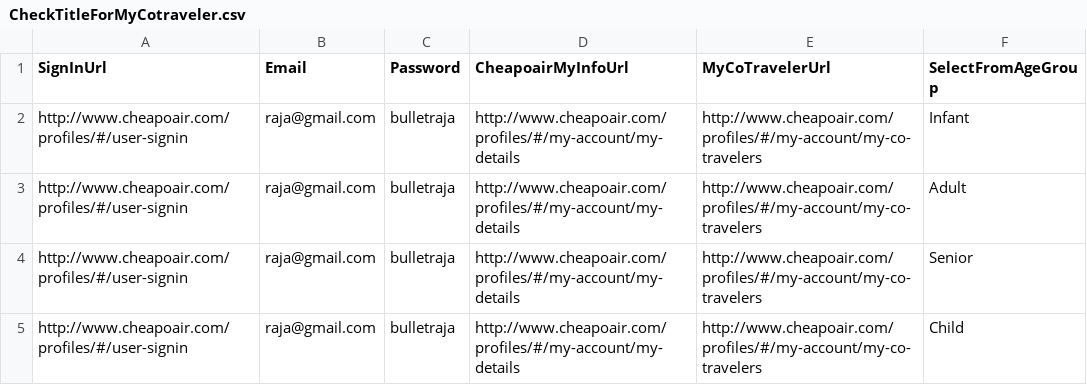
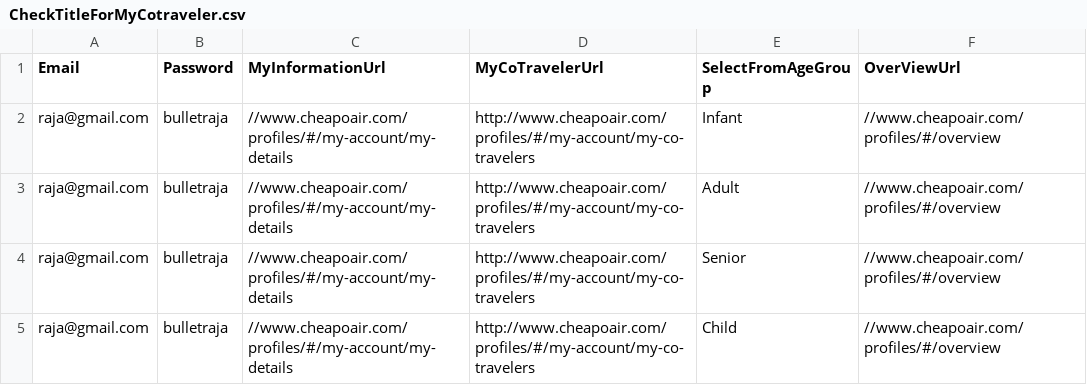
Before and after one commit to vishalsharma083/Fareportal.UserProfile.Web.UI.Tests, a CSV file: AppData/CheckTitleForMyCotraveler.csv, drawn as a sheet; removed rows and columns are numbered as before the commit, all else as after; the diff names each change by its address in the sheet, - before the commit and + after, or states it on an @@ line.

```diff
--- a/AppData/CheckTitleForMyCotraveler.csv
+++ b/AppData/CheckTitleForMyCotraveler.csv
-column A (SignInUrl), rows 2-5: all http://www.cheapoair.com/profiles/#/user-signin
-column D (CheapoairMyInfoUrl), rows 2-5: all http://www.cheapoair.com/profiles/#/my-account/my-details
+column C (MyInformationUrl), rows 2-5: all //www.cheapoair.com/profiles/#/my-account/my-details
+column F (OverViewUrl), rows 2-5: all //www.cheapoair.com/profiles/#/overview
```
Also changed, not shown: 1 other file.
